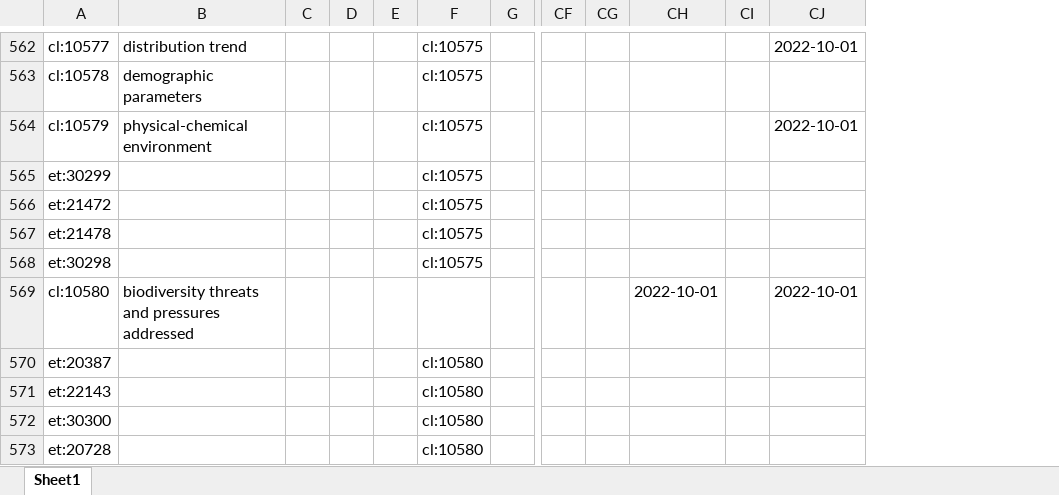
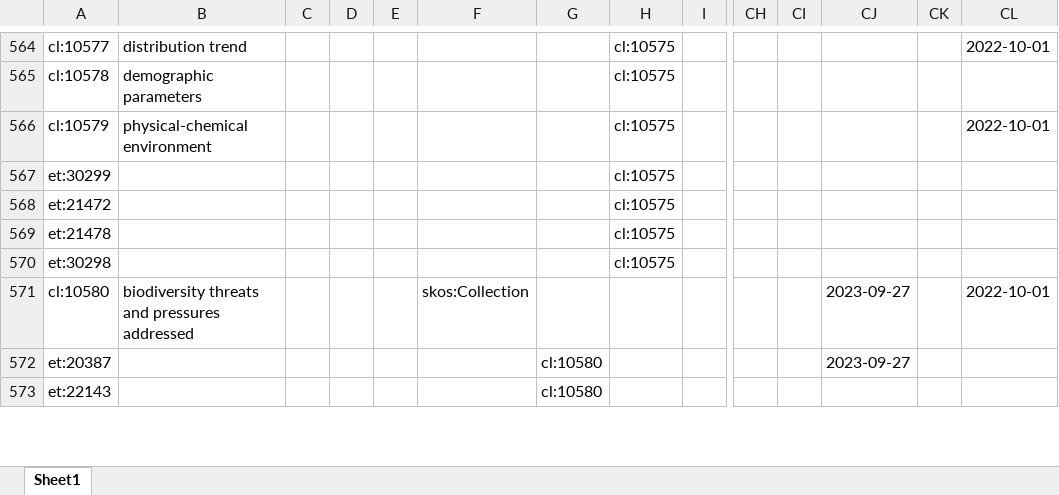
Before and after one commit to LTER-Europe/eLTER_CL, an Excel workbook: elter_cl.xlsx, sheet Sheet1, drawn as a sheet; only a part is shown, gaps mark what is left out; values as stored, in another font and other column widths than the file's, no borders; removed rows and columns are numbered as before the commit, all else as after; rows hold the shown columns only; the diff covers the shown part only; the diff names each change by its address in the sheet, - before the commit and + after, or states it on an @@ line.

```diff
--- a/elter_cl.xlsx (sheet Sheet1)
+++ b/elter_cl.xlsx (sheet Sheet1)
+column F, row 571: skos:Collection
+column G, empty
-CJ571: 2022-10-01
+CJ571: 2023-09-27
-row 570: et:20387 |  |  |  |  | cl:10580
-row 571: et:22143 |  |  |  |  | cl:10580
-row 572: et:30300 |  |  |  |  | cl:10580
-row 573: et:20728 |  |  |  |  | cl:10580
+row 572: et:20387 |  |  |  |  |  | cl:10580 |  |  |  |  | 2023-09-27
+row 573: et:22143 |  |  |  |  |  | cl:10580
```
Also changed, not shown: 4 added rows and 7 edited cells elsewhere in this sheet, 3 other files.
